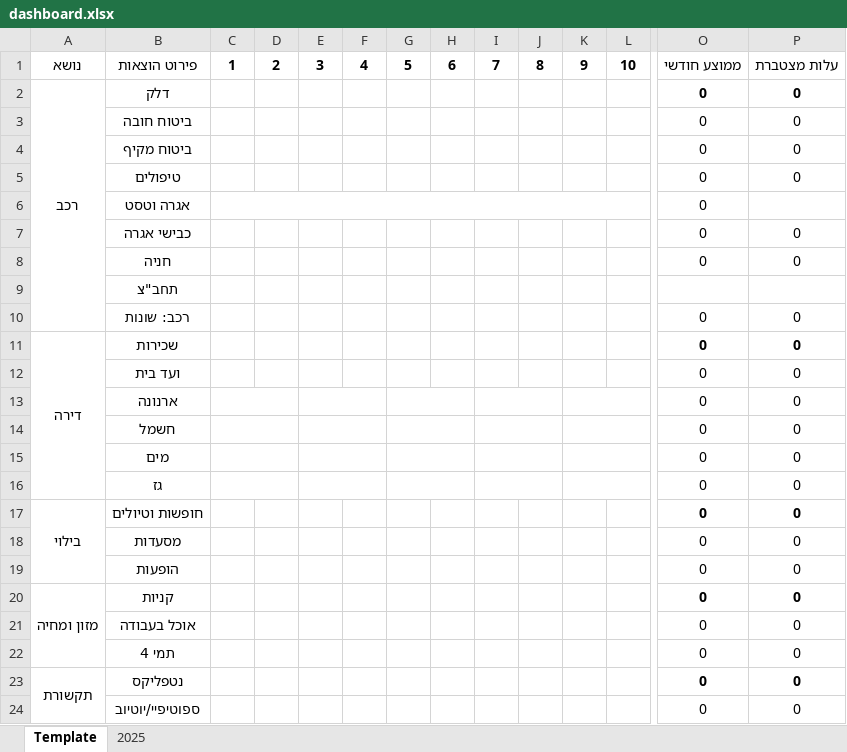
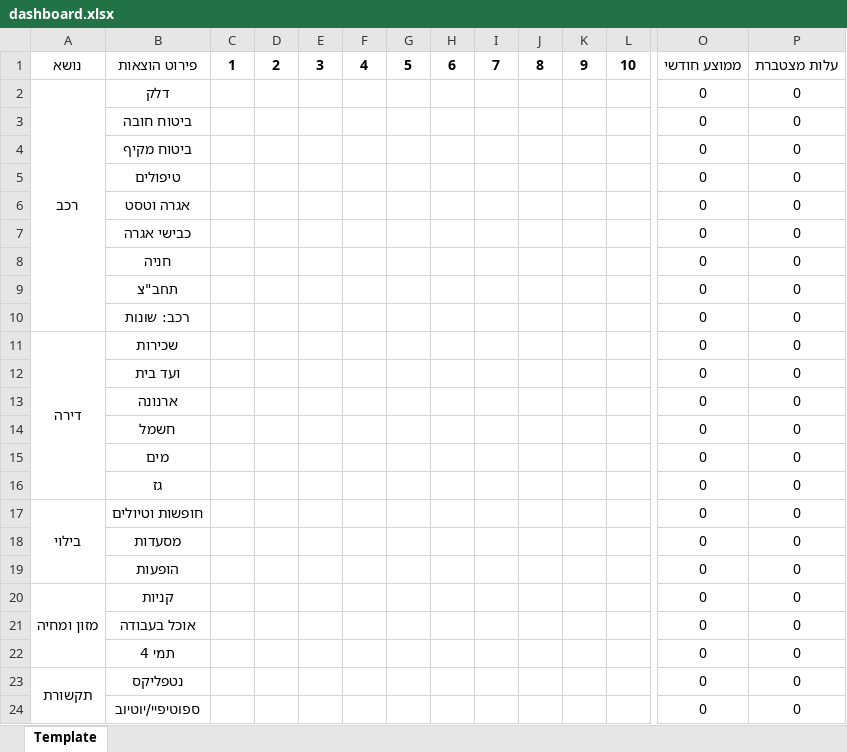
Before and after one commit to shaygol/budget_tracker, an Excel workbook: dashboard.xlsx, sheet Template, drawn as a sheet; only a part is shown, gaps mark what is left out; values as stored, in another font and other column widths than the file's, no borders; removed rows and columns are numbered as before the commit, all else as after; the diff covers the shown part only; the diff names each change by its address in the sheet, - before the commit and + after, or states it on an @@ line.

```diff
--- a/dashboard.xlsx (sheet Template)
+++ b/dashboard.xlsx (sheet Template)
-sheet tab: 2025
-O2:P2 bold: on
+O2:P2 bold: off
-C6:N6 merged
-P6: (empty)
+P6: 0
-O9: (empty)
+O9: 0
-P9: (empty)
+P9: 0
-O11:P11 bold: on
+O11:P11 bold: off
-C13:D13 merged
-E13:F13 merged
-G13:H13 merged
-I13:J13 merged
-K13:L13 merged
-C14:D14 merged
-E14:F14 merged
-G14:H14 merged
-I14:J14 merged
-K14:L14 merged
-C15:D15 merged
-E15:F15 merged
-G15:H15 merged
-I15:J15 merged
-K15:L15 merged
-C16:D16 merged
-E16:F16 merged
-G16:H16 merged
-I16:J16 merged
-K16:L16 merged
-O17:P17 bold: on
+O17:P17 bold: off
-O20:P20 bold: on
+O20:P20 bold: off
-O23:P23 bold: on
+O23:P23 bold: off
```
Also changed, not shown: 1 added row, 1 removed row, 3 edited cells, cell formats and merged cells elsewhere in this sheet, formulas that keep their value, 8 other files.
